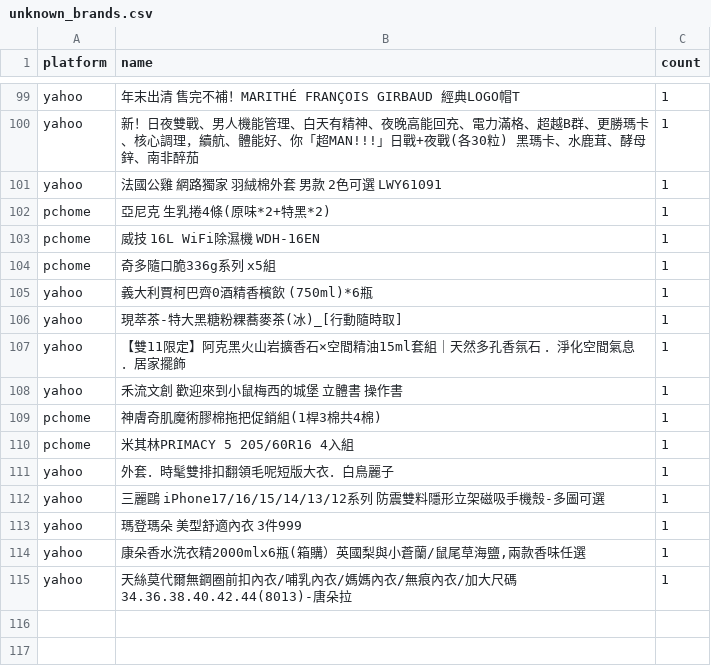
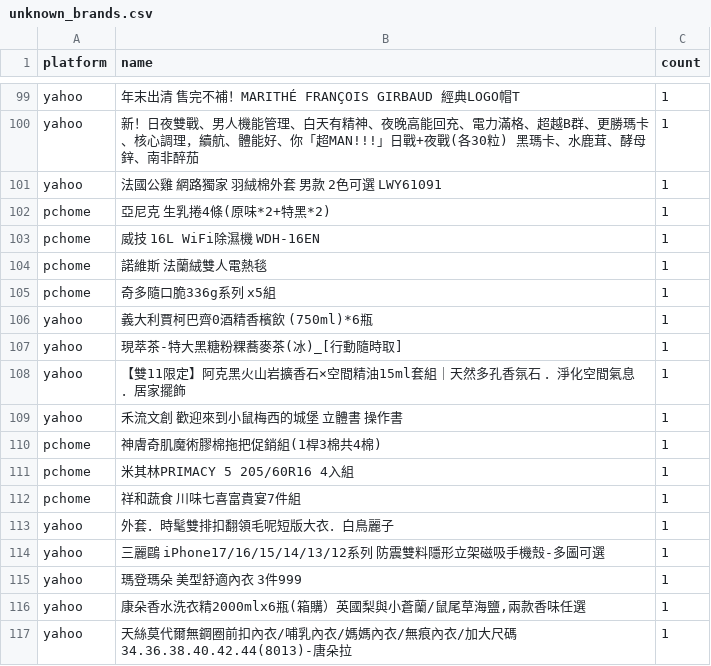
Before and after one commit to jerrycp-lab/momo-sales-monitor, a CSV file: compare/data/unknown_brands.csv, drawn as a sheet; only a part is shown, gaps mark what is left out.

```diff
--- a/compare/data/unknown_brands.csv
+++ b/compare/data/unknown_brands.csv
@@ -103,2 +103,3 @@ pchome,亞尼克 生乳捲4條(原味*2+特黑*2),1
 pchome,威技 16L WiFi除濕機 WDH-16EN,1
+pchome,諾維斯 法蘭絨雙人電熱毯,1
 pchome,奇多隨口脆336g系列 x5組,1
@@ -110,2 +111,3 @@ pchome,神膚奇肌魔術膠棉拖把促銷組(1桿3棉共4棉),1
 pchome,米其林PRIMACY 5  205/60R16 4入組,1
+pchome,祥和蔬食 川味七喜富貴宴7件組,1
 yahoo,外套．時髦雙排扣翻領毛呢短版大衣．白鳥麗子,1
```
Also changed, not shown: compare/data/matches.csv, compare/data/pchome_results.csv, 1 other file.
